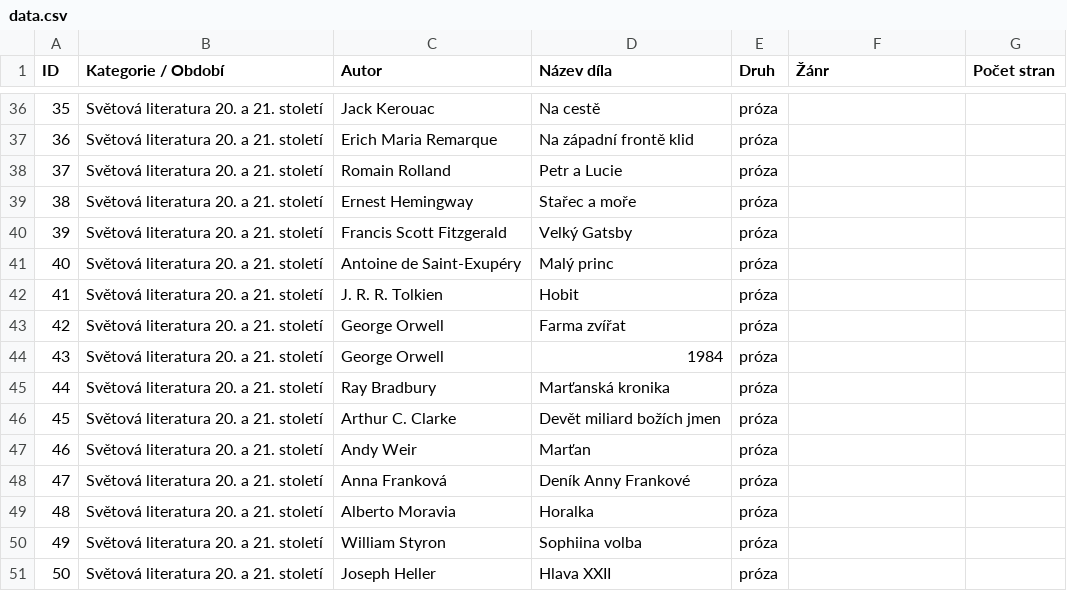
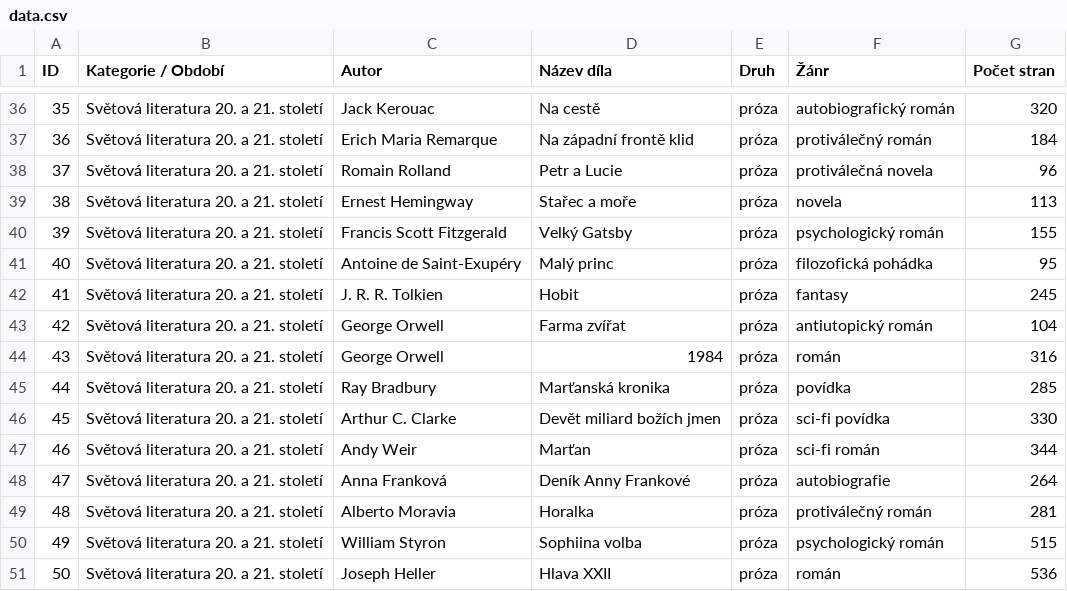
Before and after one commit to janule0/Maturitni_cetba_SPST, a CSV file: data.csv, drawn as a sheet; only a part is shown, gaps mark what is left out; the diff covers the shown part only.

```diff
--- a/data.csv
+++ b/data.csv
@@ -36,16 +36,16 @@
-35;Světová literatura 20. a 21. století ;Jack Kerouac ;Na cestě ;próza
-36;Světová literatura 20. a 21. století ;Erich Maria Remarque ;Na západní frontě klid ;próza
-37;Světová literatura 20. a 21. století ;Romain Rolland ;Petr a Lucie ;próza
-38;Světová literatura 20. a 21. století ;Ernest Hemingway ;Stařec a moře ;próza
-39;Světová literatura 20. a 21. století ;Francis Scott Fitzgerald ;Velký Gatsby ;próza
-40;Světová literatura 20. a 21. století ;Antoine de Saint-Exupéry ;Malý princ ;próza
-41;Světová literatura 20. a 21. století ;J. R. R. Tolkien ;Hobit ;próza
-42;Světová literatura 20. a 21. století ;George Orwell ;Farma zvířat ;próza
-43;Světová literatura 20. a 21. století ;George Orwell ;1984;próza
-44;Světová literatura 20. a 21. století ;Ray Bradbury ;Marťanská kronika ;próza
-45;Světová literatura 20. a 21. století ;Arthur C. Clarke ;Devět miliard božích jmen ;próza
-46;Světová literatura 20. a 21. století ;Andy Weir ;Marťan ;próza
-47;Světová literatura 20. a 21. století ;Anna Franková ;Deník Anny Frankové;próza
-48;Světová literatura 20. a 21. století ;Alberto Moravia ;Horalka ;próza
-49;Světová literatura 20. a 21. století ;William Styron ;Sophiina volba;próza
-50;Světová literatura 20. a 21. století ;Joseph Heller ;Hlava XXII; próza
+35;Světová literatura 20. a 21. století ;Jack Kerouac ;Na cestě ;próza;autobiografický román;320
+36;Světová literatura 20. a 21. století ;Erich Maria Remarque ;Na západní frontě klid ;próza;protiválečný román;184
+37;Světová literatura 20. a 21. století ;Romain Rolland ;Petr a Lucie ;próza;protiválečná novela;96
+38;Světová literatura 20. a 21. století ;Ernest Hemingway ;Stařec a moře ;próza;novela;113
+39;Světová literatura 20. a 21. století ;Francis Scott Fitzgerald ;Velký Gatsby ;próza;psychologický román;155
+40;Světová literatura 20. a 21. století ;Antoine de Saint-Exupéry ;Malý princ ;próza;filozofická pohádka;95
+41;Světová literatura 20. a 21. století ;J. R. R. Tolkien ;Hobit ;próza;fantasy;245
+42;Světová literatura 20. a 21. století ;George Orwell ;Farma zvířat ;próza;antiutopický román;104
+43;Světová literatura 20. a 21. století ;George Orwell ;1984;próza;román;316
+44;Světová literatura 20. a 21. století ;Ray Bradbury ;Marťanská kronika ;próza;povídka;285
+45;Světová literatura 20. a 21. století ;Arthur C. Clarke ;Devět miliard božích jmen ;próza;sci-fi povídka;330
+46;Světová literatura 20. a 21. století ;Andy Weir ;Marťan ;próza;sci-fi román;344
+47;Světová literatura 20. a 21. století ;Anna Franková ;Deník Anny Frankové;próza;autobiografie;264
+48;Světová literatura 20. a 21. století ;Alberto Moravia ;Horalka ;próza;protiválečný román;281
+49;Světová literatura 20. a 21. století ;William Styron ;Sophiina volba;próza;psychologický román;515
+50;Světová literatura 20. a 21. století ;Joseph Heller ;Hlava XXII; próza;román;536
```
Also changed, not shown: 118 edited cells elsewhere in this file.
